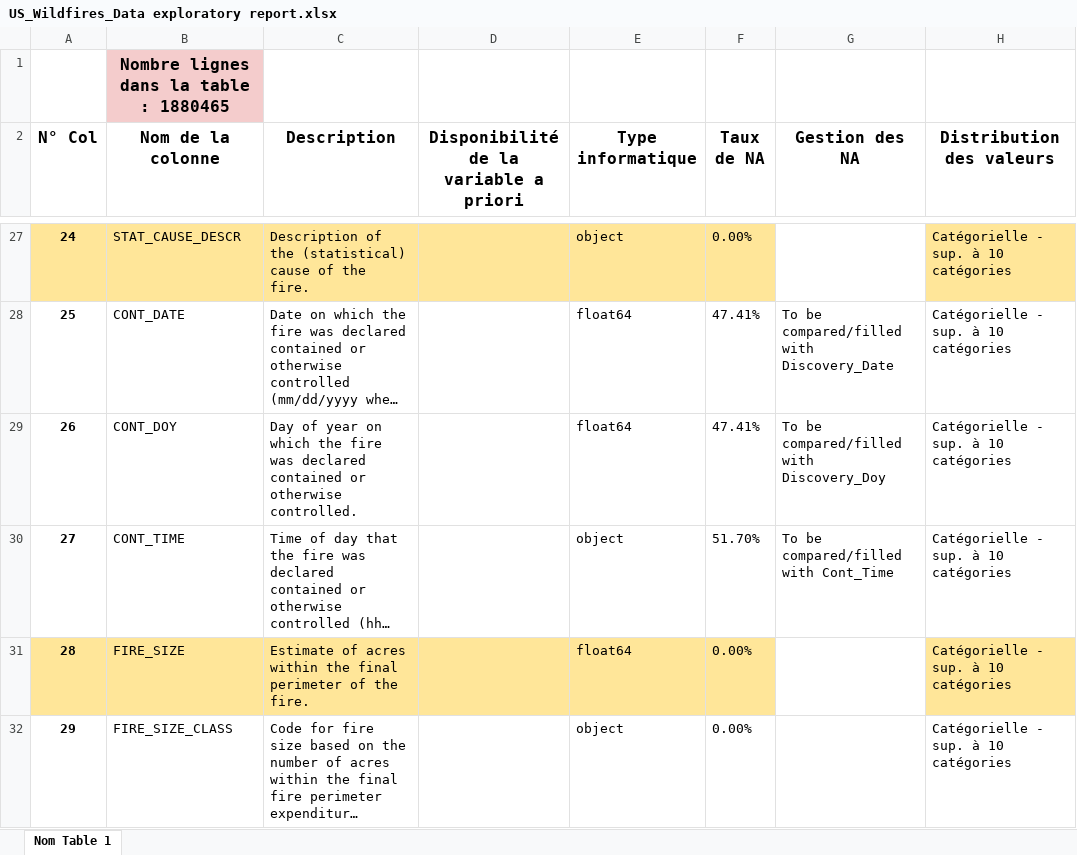
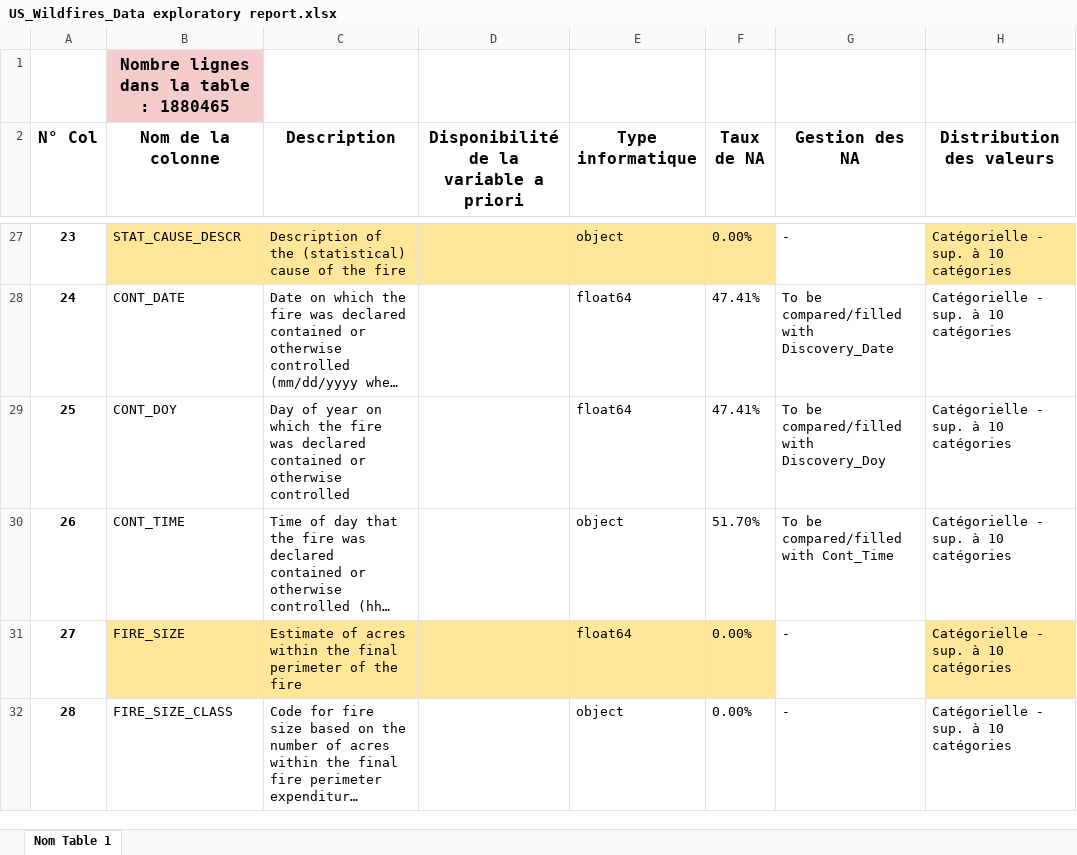
Before and after one commit to pymoux/wildfires_DST, an Excel workbook: US_Wildfires_Data exploratory report.xlsx, sheet Nom Table 1, drawn as a sheet; only a part is shown, gaps mark what is left out; long unchanged cells end in …; values as stored, in another font and other column widths than the file's, no borders; the diff covers the shown part only; the diff names each change by its address in the sheet, - before the commit and + after, or states it on an @@ line.

```diff
--- a/US_Wildfires_Data exploratory report.xlsx (sheet Nom Table 1)
+++ b/US_Wildfires_Data exploratory report.xlsx (sheet Nom Table 1)
@@ column A (N° Col) renumbered between rows 4 and 38 @@
-A27 fill: #FFE699
+A27 fill: none
-C27 (Description): …of the fire.
+C27 (Description): …of the fire
-G27 (Gestion des NA): (empty)
+G27 (Gestion des NA): -
-C29 (Description): …or otherwise controlled.
+C29 (Description): …or otherwise controlled
-A31 fill: #FFE699
+A31 fill: none
-C31 (Description): …of the fire.
+C31 (Description): …of the fire
-G31:G32 (Gestion des NA): (empty)
+G31:G32 (Gestion des NA): -
```
Also changed, not shown: other rows of this sheet.
